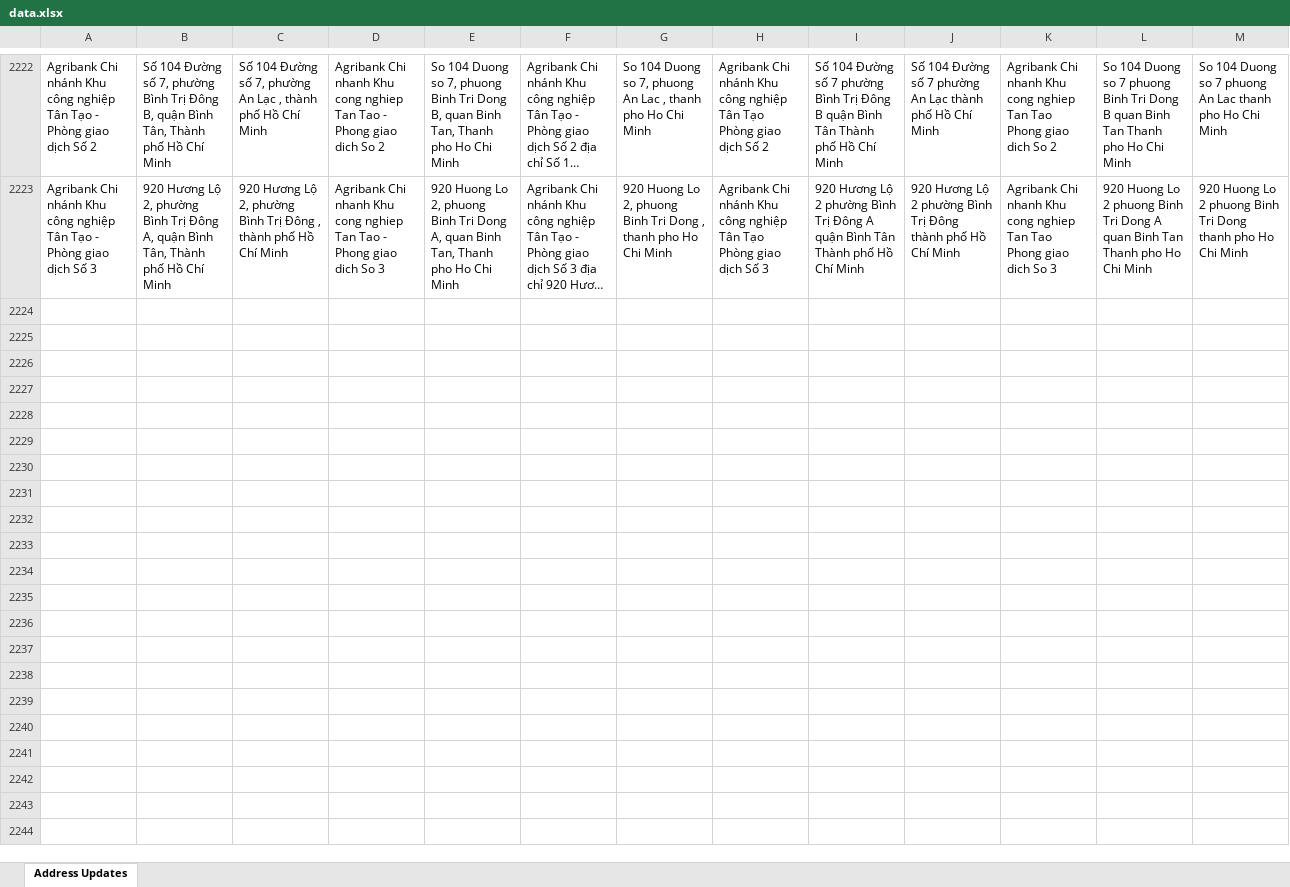
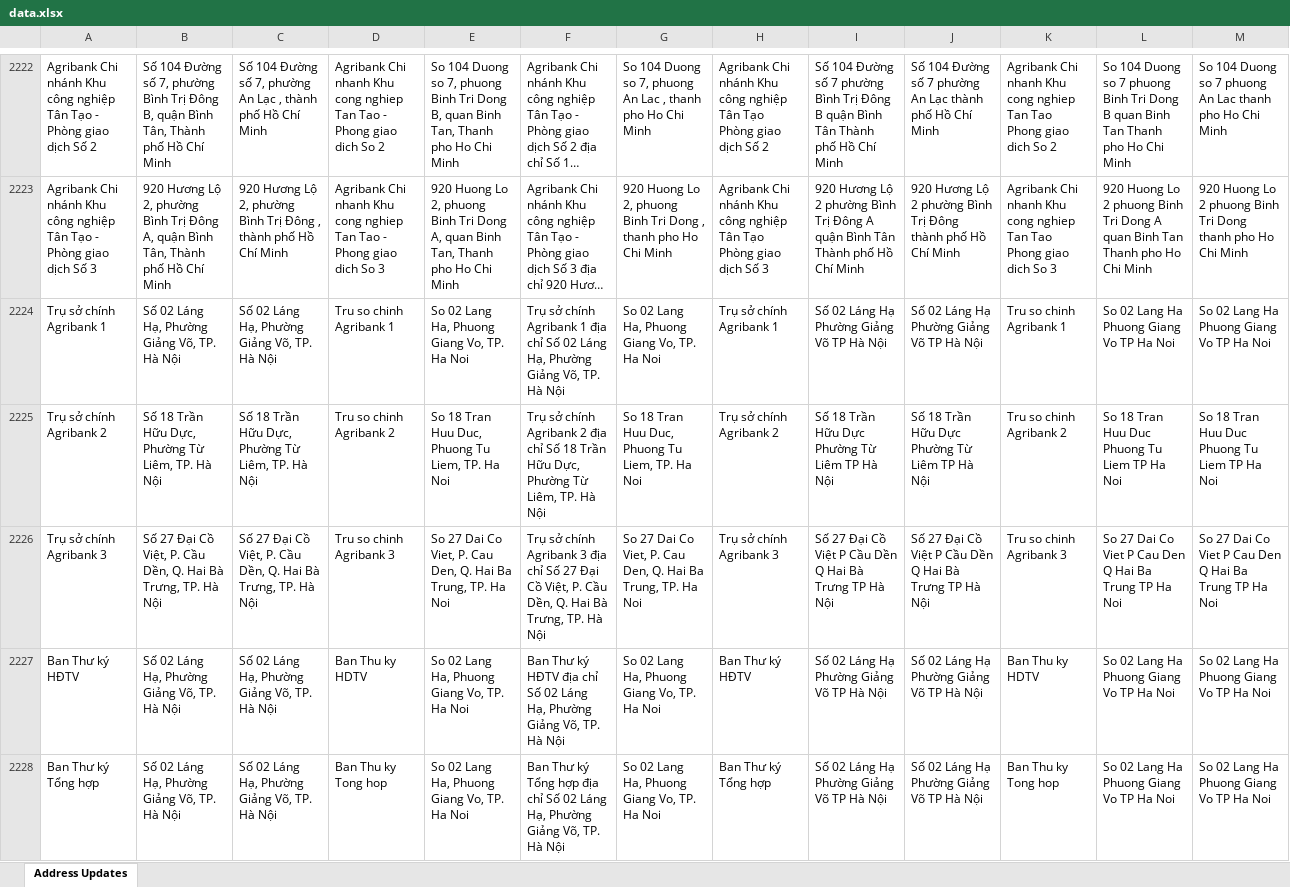
Before and after one commit to tvnghp/diachi, an Excel workbook: data.xlsx, sheet Address Updates, drawn as a sheet; only a part is shown, gaps mark what is left out; long unchanged cells end in …; values as stored, in another font and other column widths than the file's, no borders; the diff covers the shown part only; the diff names each change by its address in the sheet, - before the commit and + after, or states it on an @@ line.

Commit message:
Add files via upload

```diff
--- a/data.xlsx (sheet Address Updates)
+++ b/data.xlsx (sheet Address Updates)
+row 2224: Trụ sở chính Agribank 1 | Số 02 Láng Hạ, Phường Giảng Võ, TP. Hà Nội | Số 02 Láng Hạ, Phường Giảng Võ, TP. Hà Nội | Tru so chinh Agribank 1 | So 02 Lang Ha, Phuong Giang Vo, TP. Ha Noi | Trụ sở chính Agribank 1 địa chỉ Số 02 Láng Hạ, Phường Giảng Võ, TP. Hà Nội | So 02 Lang Ha, Phuong Giang Vo, TP. Ha Noi | Trụ sở chính Agribank 1 | Số 02 Láng Hạ Phường Giảng Võ TP Hà Nội | Số 02 Láng Hạ Phường Giảng Võ TP Hà Nội | Tru so chinh Agribank 1 | So 02 Lang Ha Phuong Giang Vo TP Ha Noi | So 02 Lang Ha Phuong Giang Vo TP Ha Noi
+row 2225: Trụ sở chính Agribank 2 | Số 18 Trần Hữu Dực, Phường Từ Liêm, TP. Hà Nội | Số 18 Trần Hữu Dực, Phường Từ Liêm, TP. Hà Nội | Tru so chinh Agribank 2 | So 18 Tran Huu Duc, Phuong Tu Liem, TP. Ha Noi | Trụ sở chính Agribank 2 địa chỉ Số 18 Trần Hữu Dực, Phường Từ Liêm, TP. Hà Nội | So 18 Tran Huu Duc, Phuong Tu Liem, TP. Ha Noi | Trụ sở chính Agribank 2 | Số 18 Trần Hữu Dực Phường Từ Liêm TP Hà Nội | Số 18 Trần Hữu Dực Phường Từ Liêm TP Hà Nội | Tru so chinh Agribank 2 | So 18 Tran Huu Duc Phuong Tu Liem TP Ha Noi | So 18 Tran Huu Duc Phuong Tu Liem TP Ha Noi
+row 2226: Trụ sở chính Agribank 3 | Số 27 Đại Cồ Việt, P. Cầu Dền, Q. Hai Bà Trưng, TP. Hà Nội | Số 27 Đại Cồ Việt, P. Cầu Dền, Q. Hai Bà Trưng, TP. Hà Nội | Tru so chinh Agribank 3 | So 27 Dai Co Viet, P. Cau Den, Q. Hai Ba Trung, TP. Ha Noi | Trụ sở chính Agribank 3 địa chỉ Số 27 Đại Cồ Việt, P. Cầu Dền, Q. Hai Bà Trưng, TP. Hà Nội | So 27 Dai Co Viet, P. Cau Den, Q. Hai Ba Trung, TP. Ha Noi | Trụ sở chính Agribank 3 | Số 27 Đại Cồ Việt P Cầu Dền Q Hai Bà Trưng TP Hà Nội | Số 27 Đại Cồ Việt P Cầu Dền Q Hai Bà Trưng TP Hà Nội | Tru so chinh Agribank 3 | So 27 Dai Co Viet P Cau Den Q Hai Ba Trung TP Ha Noi | So 27 Dai Co Viet P Cau Den Q Hai Ba Trung TP Ha Noi
+row 2227: Ban Thư ký HĐTV | Số 02 Láng Hạ, Phường Giảng Võ, TP. Hà Nội | Số 02 Láng Hạ, Phường Giảng Võ, TP. Hà Nội | Ban Thu ky HDTV | So 02 Lang Ha, Phuong Giang Vo, TP. Ha Noi | Ban Thư ký HĐTV địa chỉ Số 02 Láng Hạ, Phường Giảng Võ, TP. Hà Nội | So 02 Lang Ha, Phuong Giang Vo, TP. Ha Noi | Ban Thư ký HĐTV | Số 02 Láng Hạ Phường Giảng Võ TP Hà Nội | Số 02 Láng Hạ Phường Giảng Võ TP Hà Nội | Ban Thu ky HDTV | So 02 Lang Ha Phuong Giang Vo TP Ha Noi | So 02 Lang Ha Phuong Giang Vo TP Ha Noi
+row 2228: Ban Thư ký Tổng hợp | Số 02 Láng Hạ, Phường Giảng Võ, TP. Hà Nội | Số 02 Láng Hạ, Phường Giảng Võ, TP. Hà Nội | Ban Thu ky Tong hop | So 02 Lang Ha, Phuong Giang Vo, TP. Ha Noi | Ban Thư ký Tổng hợp địa chỉ Số 02 Láng Hạ, Phường Giảng Võ, TP. Hà Nội | So 02 Lang Ha, Phuong Giang Vo, TP. Ha Noi | Ban Thư ký Tổng hợp | Số 02 Láng Hạ Phường Giảng Võ TP Hà Nội | Số 02 Láng Hạ Phường Giảng Võ TP Hà Nội | Ban Thu ky Tong hop | So 02 Lang Ha Phuong Giang Vo TP Ha Noi | So 02 Lang Ha Phuong Giang Vo TP Ha Noi
```
Also changed, not shown: 47 added rows elsewhere in this sheet.
